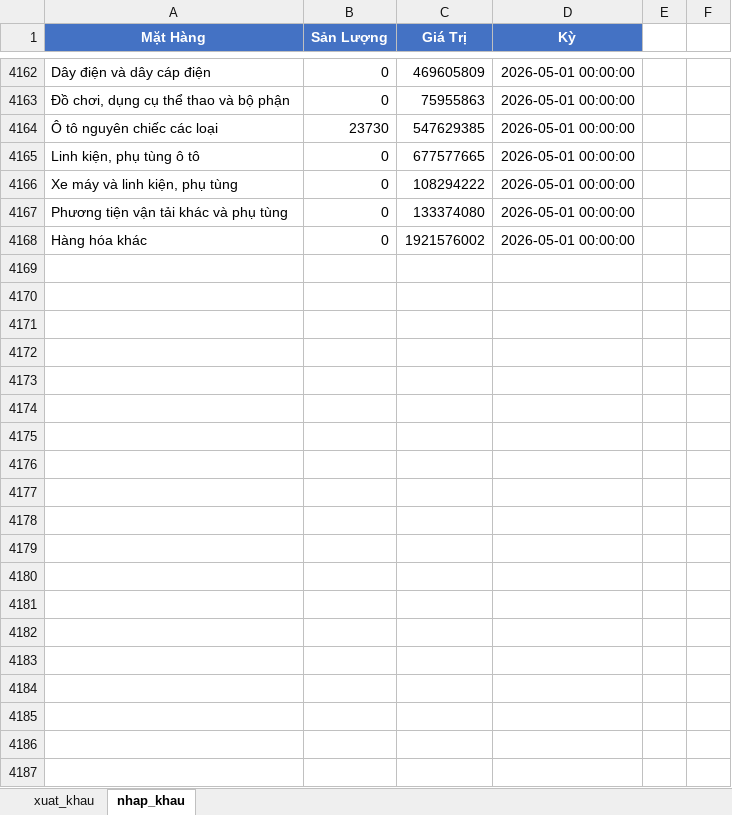
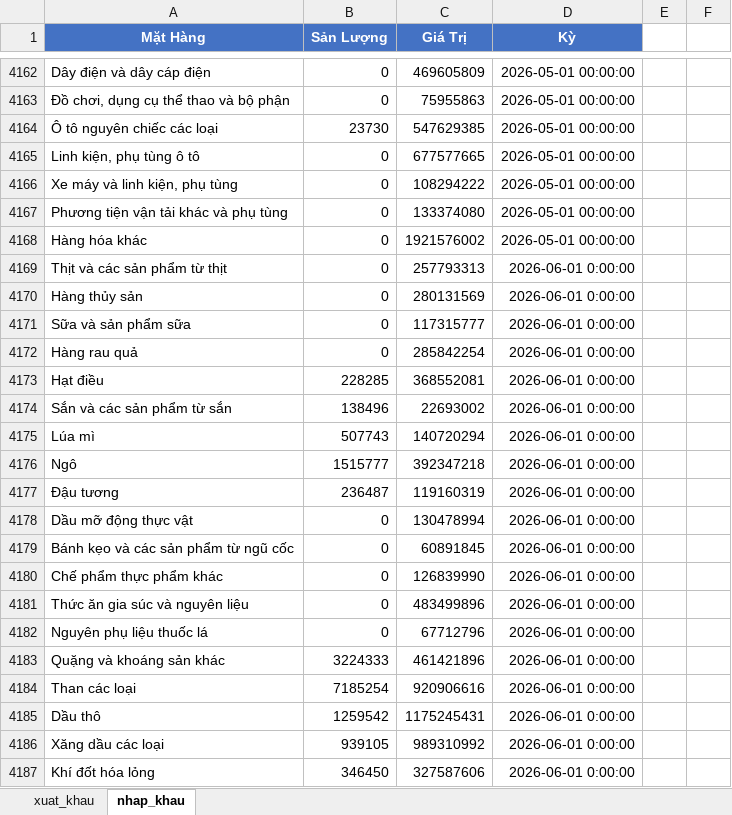
Before and after one commit to tamdoan2802/D-li-u-XNK, an Excel workbook: Dữ liêu XNK.xlsx, sheet nhap_khau, drawn as a sheet; only a part is shown, gaps mark what is left out; values as stored, in another font and other column widths than the file's, no borders; the diff covers the shown part only; the diff names each change by its address in the sheet, - before the commit and + after, or states it on an @@ line.

Commit message:
Update import/export data for June 2026 and update dashboard

```diff
--- a/Dữ liêu XNK.xlsx (sheet nhap_khau)
+++ b/Dữ liêu XNK.xlsx (sheet nhap_khau)
+row 4169: Thịt và các sản phẩm từ thịt | 0 | 257793313 | 2026-06-01 0:00:00
+row 4170: Hàng thủy sản | 0 | 280131569 | 2026-06-01 0:00:00
+row 4171: Sữa và sản phẩm sữa | 0 | 117315777 | 2026-06-01 0:00:00
+row 4172: Hàng rau quả | 0 | 285842254 | 2026-06-01 0:00:00
+row 4173: Hạt điều | 228285 | 368552081 | 2026-06-01 0:00:00
+row 4174: Sắn và các sản phẩm từ sắn | 138496 | 22693002 | 2026-06-01 0:00:00
+row 4175: Lúa mì | 507743 | 140720294 | 2026-06-01 0:00:00
+row 4176: Ngô | 1515777 | 392347218 | 2026-06-01 0:00:00
+row 4177: Đậu tương | 236487 | 119160319 | 2026-06-01 0:00:00
+row 4178: Dầu mỡ động thực vật | 0 | 130478994 | 2026-06-01 0:00:00
+row 4179: Bánh kẹo và các sản phẩm từ ngũ cốc | 0 | 60891845 | 2026-06-01 0:00:00
+row 4180: Chế phẩm thực phẩm khác | 0 | 126839990 | 2026-06-01 0:00:00
+row 4181: Thức ăn gia súc và nguyên liệu | 0 | 483499896 | 2026-06-01 0:00:00
+row 4182: Nguyên phụ liệu thuốc lá | 0 | 67712796 | 2026-06-01 0:00:00
+row 4183: Quặng và khoáng sản khác | 3224333 | 461421896 | 2026-06-01 0:00:00
+row 4184: Than các loại | 7185254 | 920906616 | 2026-06-01 0:00:00
+row 4185: Dầu thô | 1259542 | 1175245431 | 2026-06-01 0:00:00
+row 4186: Xăng dầu các loại | 939105 | 989310992 | 2026-06-01 0:00:00
+row 4187: Khí đốt hóa lỏng | 346450 | 327587606 | 2026-06-01 0:00:00
```
Also changed, not shown: 38 added rows elsewhere in this sheet, sheet xuat_khau, 6 other files.
